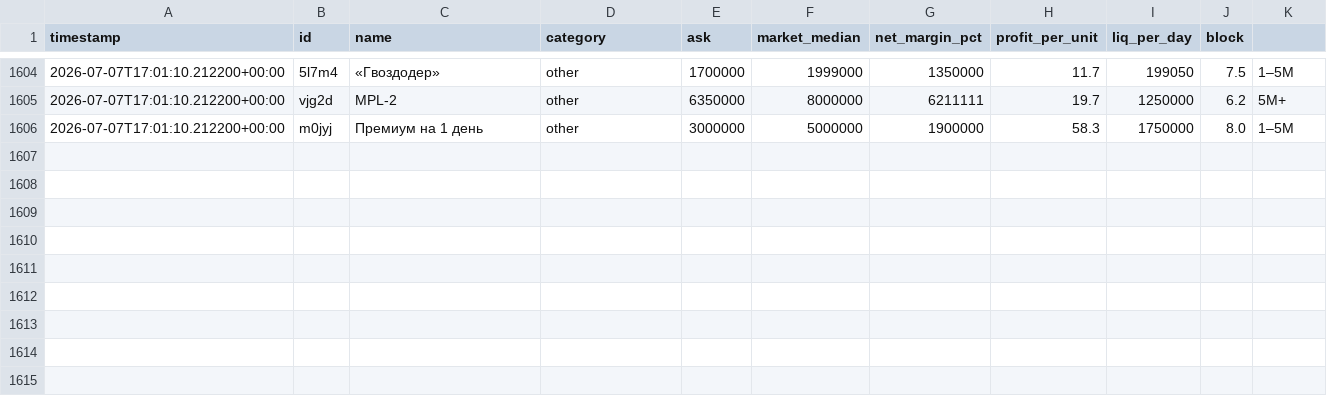
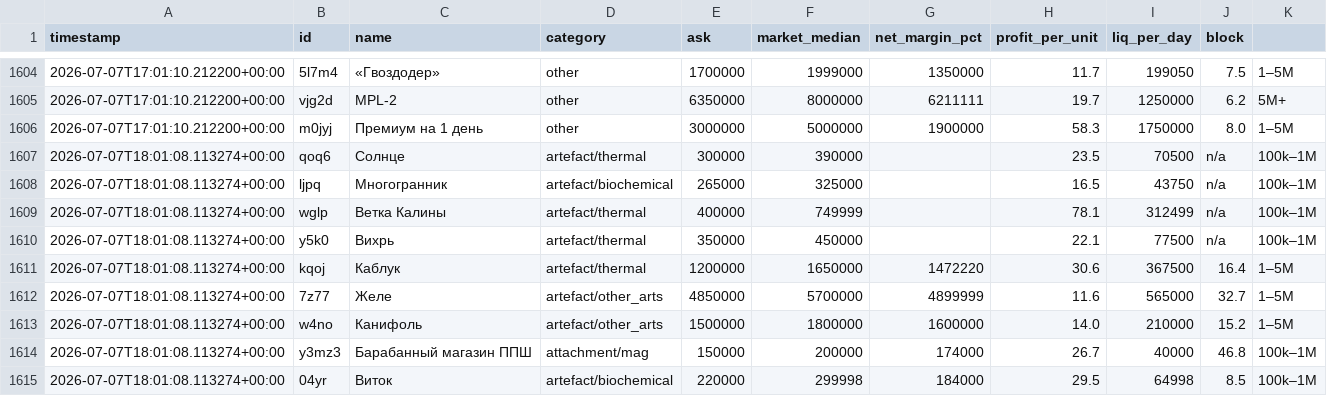
Before and after one commit to gromkyi/sz-deal-bot, a CSV file: deals_log.csv, drawn as a sheet; only a part is shown, gaps mark what is left out.

```diff
--- a/deals_log.csv
+++ b/deals_log.csv
@@ -1606 +1606,10 @@
 2026-07-07T17:01:10.212200+00:00,m0jyj,Премиум на 1 день,other,3000000,5000000,1900000,58.3,1750000,8.0,1–5M
+2026-07-07T18:01:08.113274+00:00,qoq6,Солнце,artefact/thermal,300000,390000,,23.5,70500,n/a,100k–1M
+2026-07-07T18:01:08.113274+00:00,ljpq,Многогранник,artefact/biochemical,265000,325000,,16.5,43750,n/a,100k–1M
+2026-07-07T18:01:08.113274+00:00,wglp,Ветка Калины,artefact/thermal,400000,749999,,78.1,312499,n/a,100k–1M
+2026-07-07T18:01:08.113274+00:00,y5k0,Вихрь,artefact/thermal,350000,450000,,22.1,77500,n/a,100k–1M
+2026-07-07T18:01:08.113274+00:00,kqoj,Каблук,artefact/thermal,1200000,1650000,1472220,30.6,367500,16.4,1–5M
+2026-07-07T18:01:08.113274+00:00,7z77,Желе,artefact/other_arts,4850000,5700000,4899999,11.6,565000,32.7,1–5M
+2026-07-07T18:01:08.113274+00:00,w4no,Канифоль,artefact/other_arts,1500000,1800000,1600000,14.0,210000,15.2,1–5M
+2026-07-07T18:01:08.113274+00:00,y3mz3,Барабанный магазин ППШ,attachment/mag,150000,200000,174000,26.7,40000,46.8,100k–1M
+2026-07-07T18:01:08.113274+00:00,04yr,Виток,artefact/biochemical,220000,299998,184000,29.5,64998,8.5,100k–1M
```
Also changed, not shown: 1 other file.
